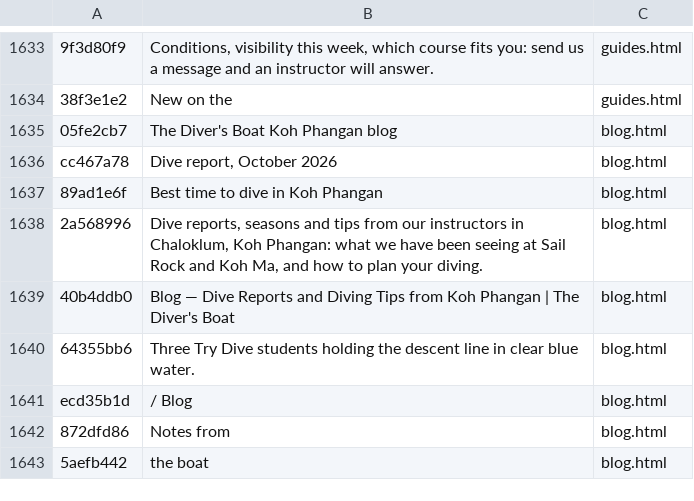
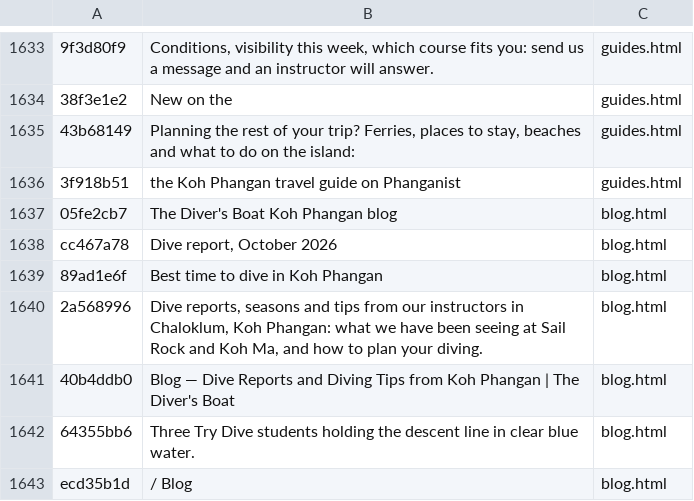
Before and after one commit to BorisTDB/diversboatkpg, a TSV file: tools/i18n/en.tsv, drawn as a sheet; only a part is shown, gaps mark what is left out; the shorter side is filled out with more unchanged rows; the diff names each change by its address in the sheet, - before the commit and + after, or states it on an @@ line.

```diff
--- a/tools/i18n/en.tsv
+++ b/tools/i18n/en.tsv
+row 1635: 43b68149 | Planning the rest of your trip? Ferries, places to stay, beaches and what to do on the island: | guides.html
+row 1636: 3f918b51 | the Koh Phangan travel guide on Phanganist | guides.html
```
Also changed, not shown: tools/i18n/es.tsv, tools/i18n/fr.tsv, 3 other files.
